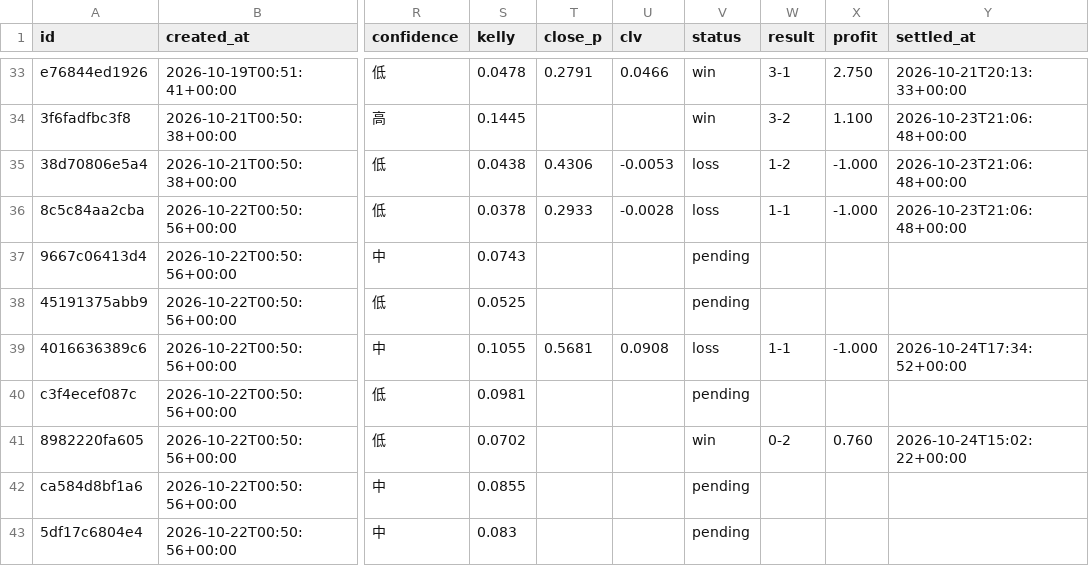
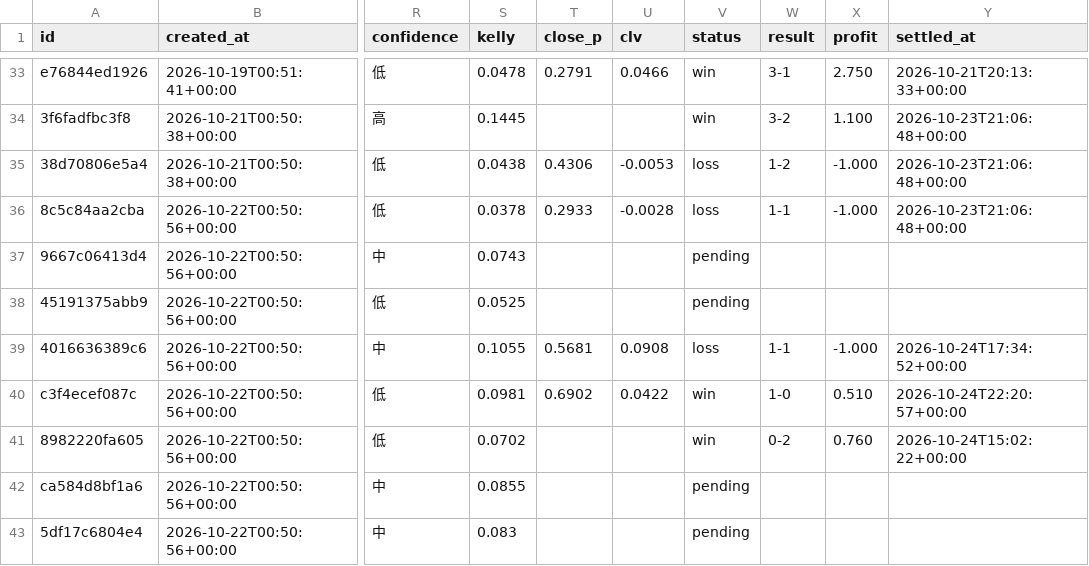
Before and after one commit to panchiyu1-cloud/sports-analyzer, a CSV file: data/ledger.csv, drawn as a sheet; only a part is shown, gaps mark what is left out; the diff names each change by its address in the sheet, - before the commit and + after, or states it on an @@ line.

```diff
--- a/data/ledger.csv
+++ b/data/ledger.csv
-T40 (close_p): (empty)
+T40 (close_p): 0.6902
-U40 (clv): (empty)
+U40 (clv): 0.0422
-V40 (status): pending
+V40 (status): win
-W40 (result): (empty)
+W40 (result): 1-0
-X40 (profit): (empty)
+X40 (profit): 0.510
-Y40 (settled_at): (empty)
+Y40 (settled_at): 2026-10-24T22:20:57+00:00
```
Also changed, not shown: data/reviews/football.csv, 10 other files.
